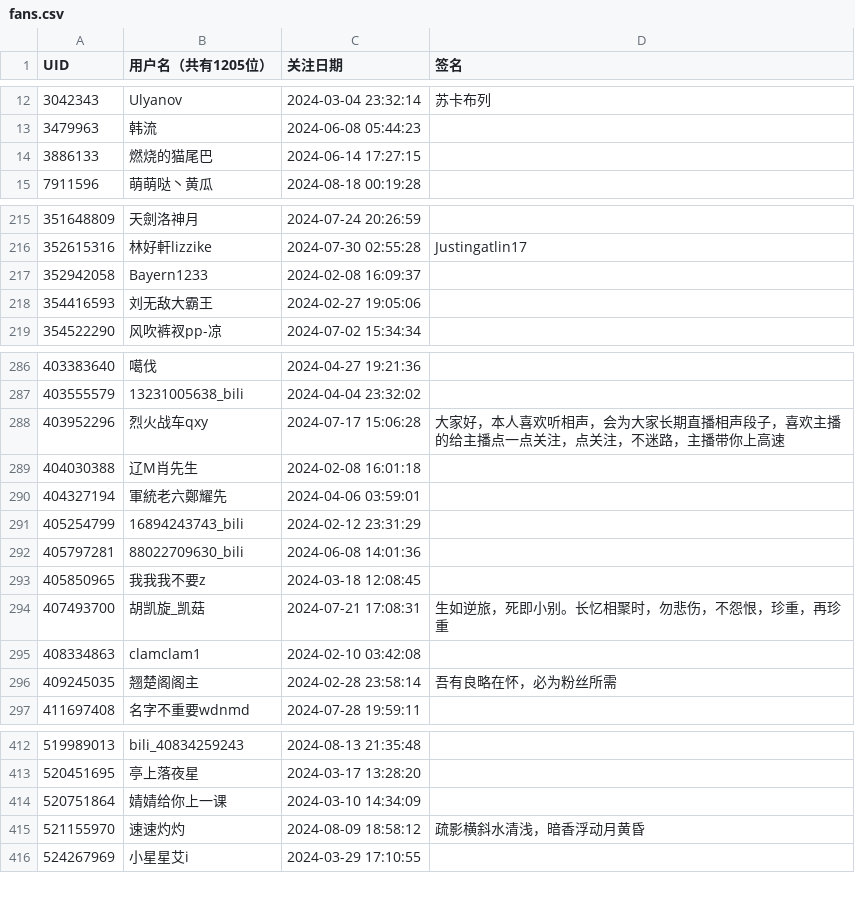
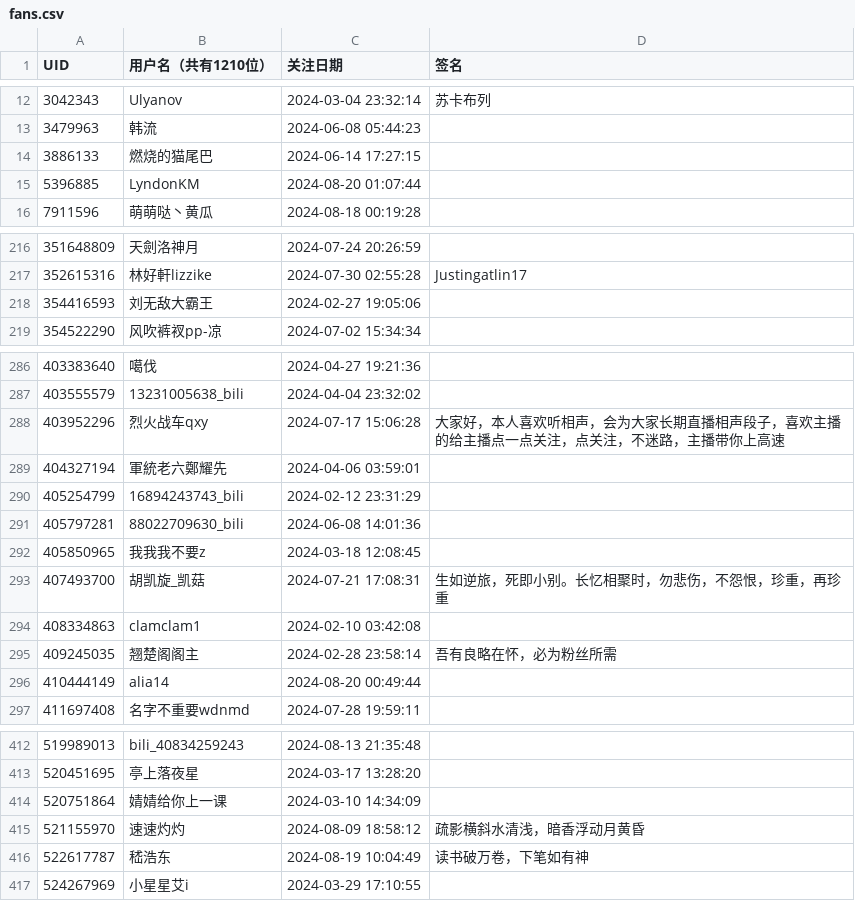
Before and after one commit to RiverChu0/bili_fans, a CSV file: fans.csv, drawn as a sheet; only a part is shown, gaps mark what is left out; the diff covers the shown part only.

```diff
--- a/fans.csv
+++ b/fans.csv
@@ -1 +1 @@
-UID,用户名（共有1205位）,关注日期,签名
+UID,用户名（共有1210位）,关注日期,签名
@@ -14,2 +14,3 @@ UID,用户名（共有1205位）,关注日期,签名
 3886133,燃烧的猫尾巴,2024-06-14 17:27:15,
+5396885,LyndonKM,2024-08-20 01:07:44,
 7911596,萌萌哒丶黄瓜,2024-08-18 00:19:28,
@@ -216,3 +217,2 @@ UID,用户名（共有1205位）,关注日期,签名
 352615316,林好軒lizzike,2024-07-30 02:55:28, Justingatlin17
-352942058,Bayern1233,2024-02-08 16:09:37,
 354416593,刘无敌大霸王,2024-02-27 19:05:06,
@@ -288,3 +288,2 @@ UID,用户名（共有1205位）,关注日期,签名
 403952296,烈火战车qxy,2024-07-17 15:06:28,大家好，本人喜欢听相声，会为大家长期直播相声段子，喜欢主播的给主播点一点关注，点关注，不迷路，主播带你上高速
-404030388,辽M肖先生,2024-02-08 16:01:18,
 404327194,軍統老六鄭耀先,2024-04-06 03:59:01,
@@ -296,2 +295,3 @@ UID,用户名（共有1205位）,关注日期,签名
 409245035,翘楚阁阁主,2024-02-28 23:58:14,吾有良略在怀，必为粉丝所需
+410444149,alia14,2024-08-20 00:49:44,
 411697408,名字不重要wdnmd,2024-07-28 19:59:11,
@@ -415,2 +415,3 @@ UID,用户名（共有1205位）,关注日期,签名
 521155970,速速灼灼,2024-08-09 18:58:12,疏影横斜水清浅，暗香浮动月黄昏
+522617787,嵇浩东,2024-08-19 10:04:49,读书破万卷，下笔如有神
 524267969,小星星艾i,2024-03-29 17:10:55,
```
Also changed, not shown: 3 added rows, 4 removed rows and 3 edited cells elsewhere in this file.
